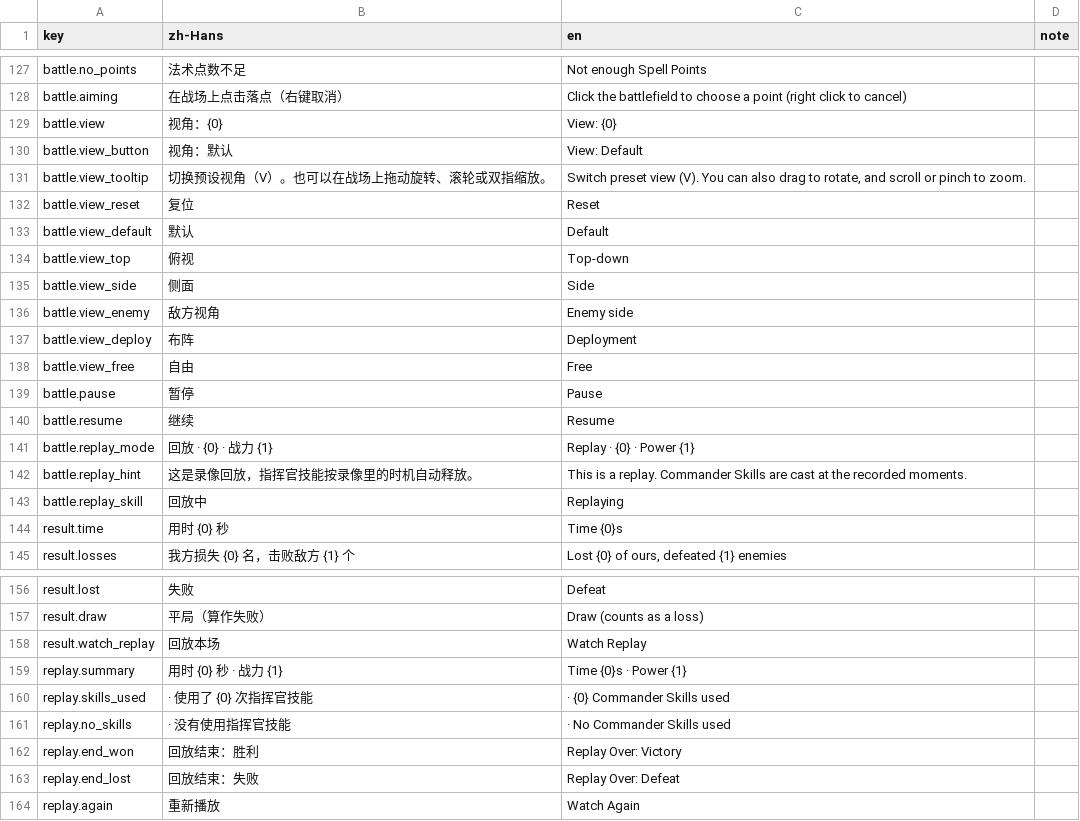
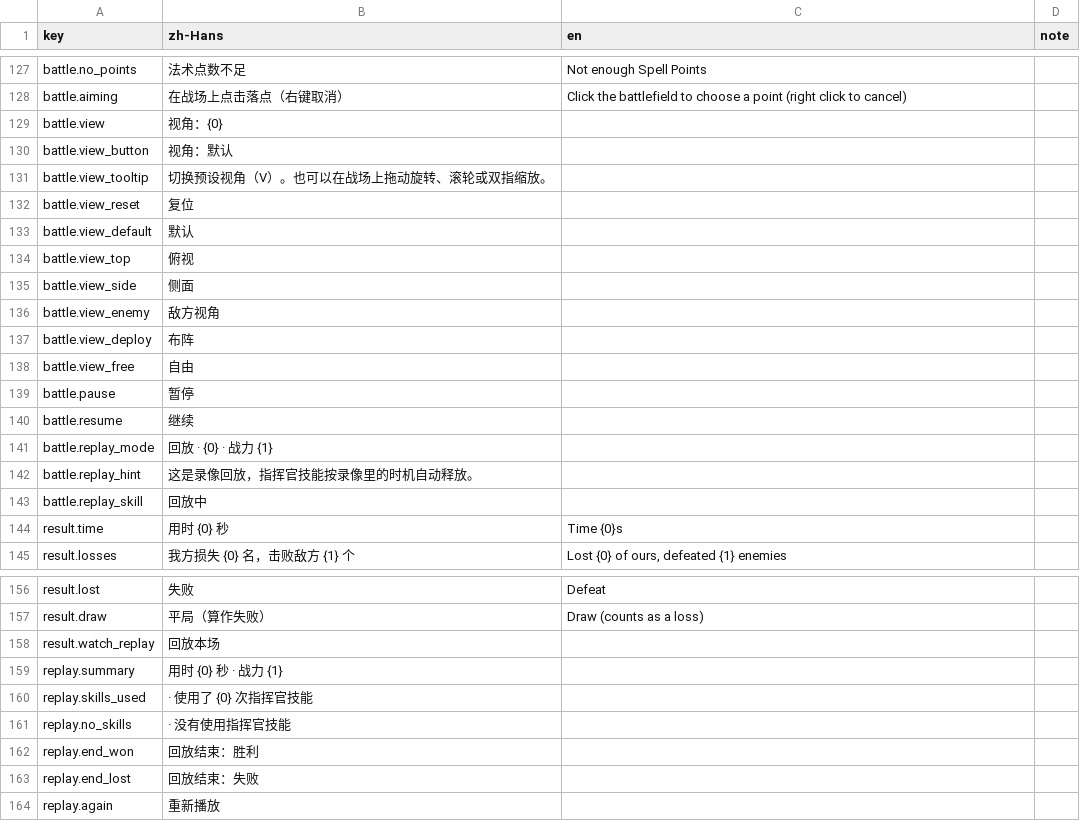
Before and after one commit to xuleiknave/XFramework, a CSV file: Starline/Packages/com.starline.game/Localization/UI.csv, drawn as a sheet; only a part is shown, gaps mark what is left out; the diff covers the shown part only.

```diff
--- a/Starline/Packages/com.starline.game/Localization/UI.csv
+++ b/Starline/Packages/com.starline.game/Localization/UI.csv
@@ -130,17 +130,17 @@ battle.no_points,法术点数不足,Not enough Spell Points,
 battle.aiming,在战场上点击落点（右键取消）,Click the battlefield to choose a point (right click to cancel),
-battle.view,视角：{0},View: {0},
-battle.view_button,视角：默认,View: Default,
-battle.view_tooltip,切换预设视角（V）。也可以在战场上拖动旋转、滚轮或双指缩放。,"Switch preset view (V). You can also drag to rotate, and scroll or pinch to zoom.",
-battle.view_reset,复位,Reset,
-battle.view_default,默认,Default,
-battle.view_top,俯视,Top-down,
-battle.view_side,侧面,Side,
-battle.view_enemy,敌方视角,Enemy side,
-battle.view_deploy,布阵,Deployment,
-battle.view_free,自由,Free,
-battle.pause,暂停,Pause,
-battle.resume,继续,Resume,
-battle.replay_mode,回放 · {0} · 战力 {1},Replay · {0} · Power {1},
-battle.replay_hint,这是录像回放，指挥官技能按录像里的时机自动释放。,"This is a replay. Commander Skills are cast at the recorded moments.",
-battle.replay_skill,回放中,Replaying,
+battle.view,视角：{0},,
+battle.view_button,视角：默认,,
+battle.view_tooltip,切换预设视角（V）。也可以在战场上拖动旋转、滚轮或双指缩放。,,
+battle.view_reset,复位,,
+battle.view_default,默认,,
+battle.view_top,俯视,,
+battle.view_side,侧面,,
+battle.view_enemy,敌方视角,,
+battle.view_deploy,布阵,,
+battle.view_free,自由,,
+battle.pause,暂停,,
+battle.resume,继续,,
+battle.replay_mode,回放 · {0} · 战力 {1},,
+battle.replay_hint,这是录像回放，指挥官技能按录像里的时机自动释放。,,
+battle.replay_skill,回放中,,
 result.time,用时 {0} 秒,Time {0}s,
@@ -159,8 +159,8 @@ result.lost,失败,Defeat,
 result.draw,平局（算作失败）,Draw (counts as a loss),
-result.watch_replay,回放本场,Watch Replay,
-replay.summary,用时 {0} 秒 · 战力 {1},Time {0}s · Power {1},
-replay.skills_used, · 使用了 {0} 次指挥官技能, · {0} Commander Skills used,
-replay.no_skills, · 没有使用指挥官技能, · No Commander Skills used,
-replay.end_won,回放结束：胜利,Replay Over: Victory,
-replay.end_lost,回放结束：失败,Replay Over: Defeat,
-replay.again,重新播放,Watch Again,
+result.watch_replay,回放本场,,
+replay.summary,用时 {0} 秒 · 战力 {1},,
+replay.skills_used, · 使用了 {0} 次指挥官技能,,
+replay.no_skills, · 没有使用指挥官技能,,
+replay.end_won,回放结束：胜利,,
+replay.end_lost,回放结束：失败,,
+replay.again,重新播放,,
```
Also changed, not shown: 13 edited cells elsewhere in this file, 7 other files.
